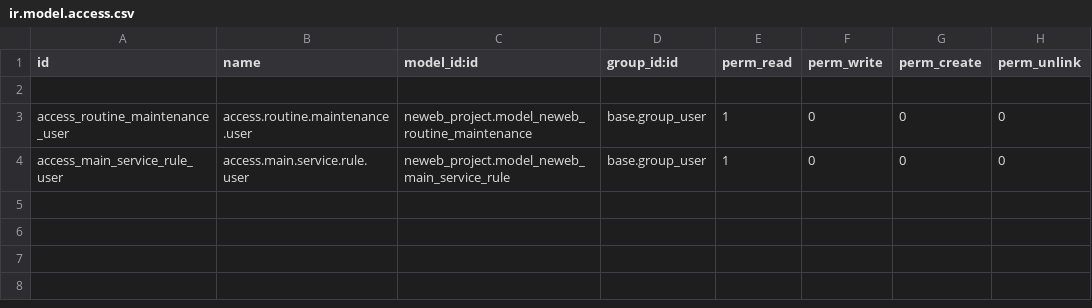
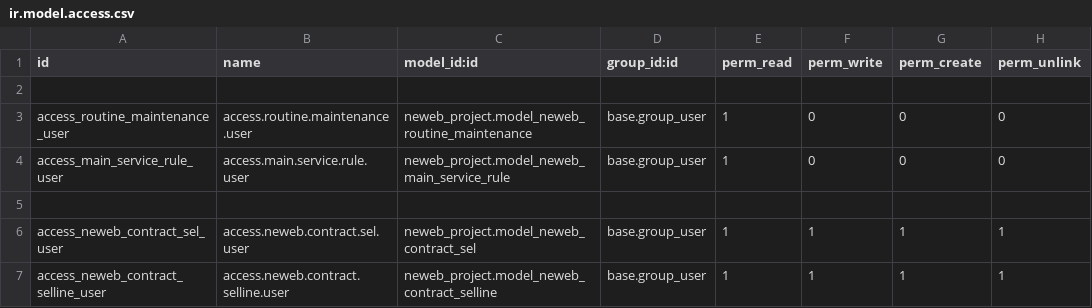
Before and after one commit to peter6509/odoo13-custom-S, a CSV file: neweb_contract_ext/security/ir.model.access.csv, drawn as a sheet.

```diff
--- a/neweb_contract_ext/security/ir.model.access.csv
+++ b/neweb_contract_ext/security/ir.model.access.csv
@@ -4 +4,4 @@ access_routine_maintenance_user,access.routine.maintenance.user,neweb_project.mo
 access_main_service_rule_user,access.main.service.rule.user,neweb_project.model_neweb_main_service_rule,base.group_user,1,0,0,0
+
+access_neweb_contract_sel_user,access.neweb.contract.sel.user,neweb_project.model_neweb_contract_sel,base.group_user,1,1,1,1
+access_neweb_contract_selline_user,access.neweb.contract.selline.user,neweb_project.model_neweb_contract_selline,base.group_user,1,1,1,1
```
Also changed, not shown: 3 other files.
